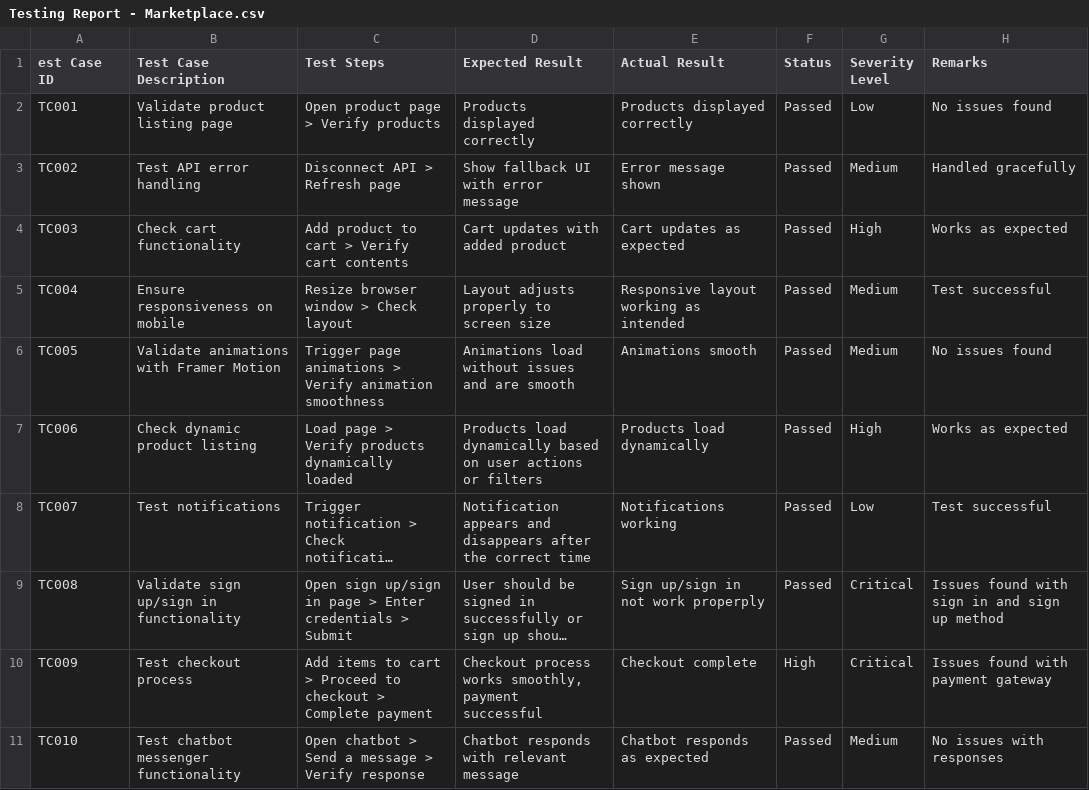
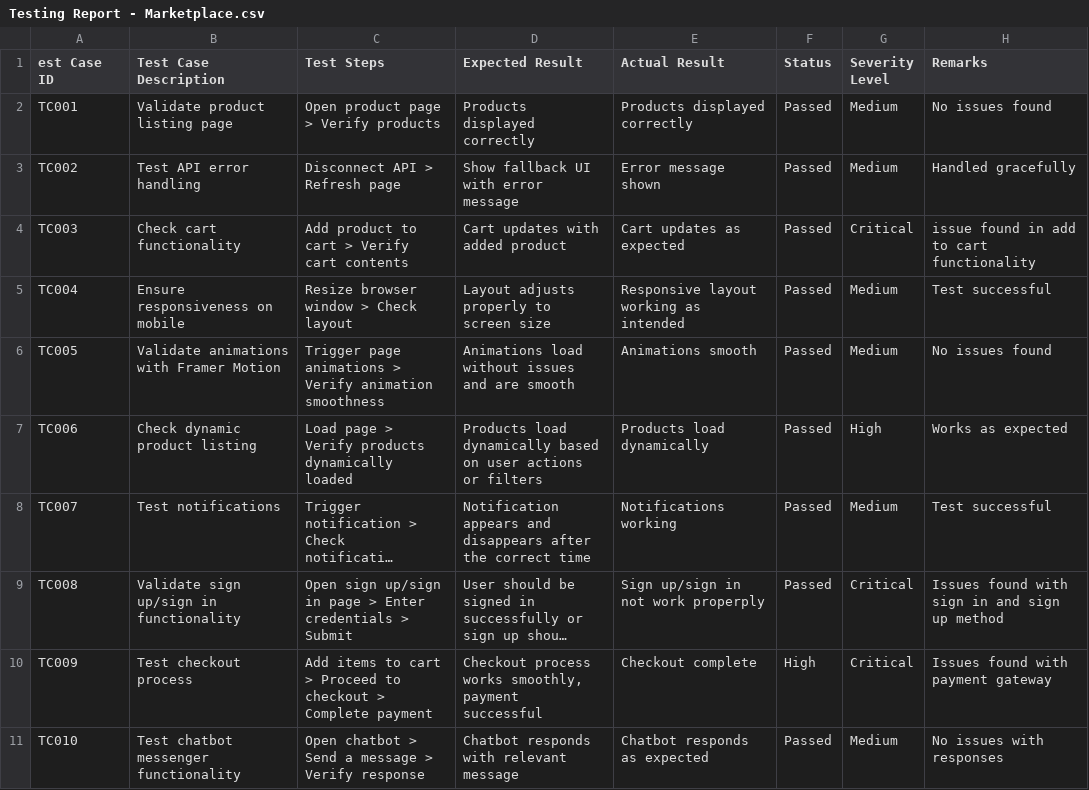
Before and after one commit to Shezi1233/Malik-shahzad-Hackhaton-template-1, a CSV file: Documentation/Testing Report - Marketplace.csv, drawn as a sheet; long unchanged cells end in …; the diff names each change by its address in the sheet, - before the commit and + after, or states it on an @@ line.

```diff
--- a/Documentation/Testing Report - Marketplace.csv
+++ b/Documentation/Testing Report - Marketplace.csv
-G2 (Severity Level): Low
+G2 (Severity Level): Medium
-G4 (Severity Level): High
+G4 (Severity Level): Critical
-H4 (Remarks): Works as expected
+H4 (Remarks): issue found in add to cart functionality
-G8 (Severity Level): Low
+G8 (Severity Level): Medium
```
Also changed, not shown: 6 other files.
